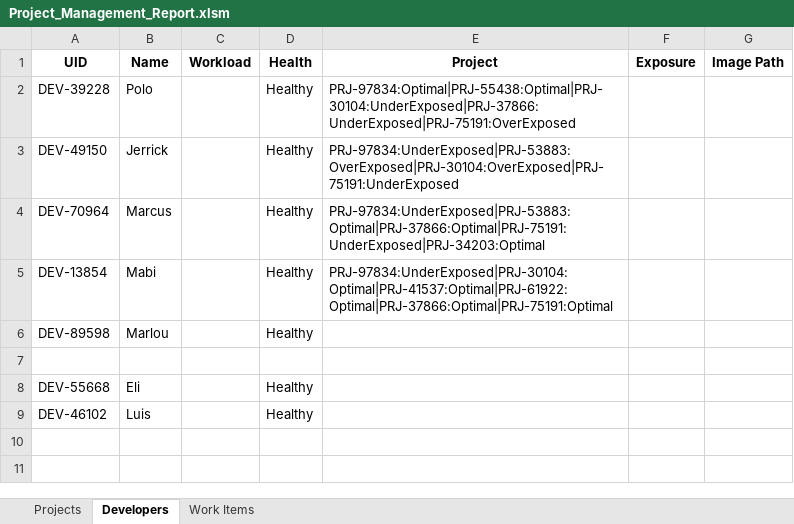
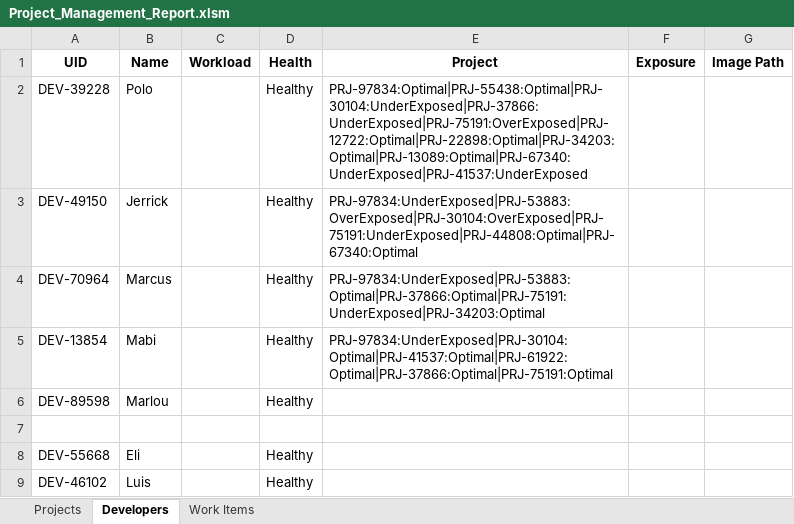
Before and after one commit to khenalbarico/ProjectManagementApp1, an Excel workbook: ProjectManagement1/wwwroot/Project_Management_Report.xlsm, sheet Developers, drawn as a sheet; values as stored, in another font and other column widths than the file's, no borders; the diff names each change by its address in the sheet, - before the commit and + after, or states it on an @@ line.

```diff
--- a/ProjectManagement1/wwwroot/Project_Management_Report.xlsm (sheet Developers)
+++ b/ProjectManagement1/wwwroot/Project_Management_Report.xlsm (sheet Developers)
-E2 (Project): PRJ-97834:Optimal|PRJ-55438:Optimal|PRJ-30104:UnderExposed|PRJ-37866:UnderExposed|PRJ-75191:OverExposed
+E2 (Project): PRJ-97834:Optimal|PRJ-55438:Optimal|PRJ-30104:UnderExposed|PRJ-37866:UnderExposed|PRJ-75191:OverExposed|PRJ-12722:Optimal|PRJ-22898:Optimal|PRJ-34203:Optimal|PRJ-13089:Optimal|PRJ-67340:UnderExposed|PRJ-41537:UnderExposed
-E3 (Project): PRJ-97834:UnderExposed|PRJ-53883:OverExposed|PRJ-30104:OverExposed|PRJ-75191:UnderExposed
+E3 (Project): PRJ-97834:UnderExposed|PRJ-53883:OverExposed|PRJ-30104:OverExposed|PRJ-75191:UnderExposed|PRJ-44808:Optimal|PRJ-67340:Optimal
```
Also changed, not shown: sheet Projects, 3 other files.
